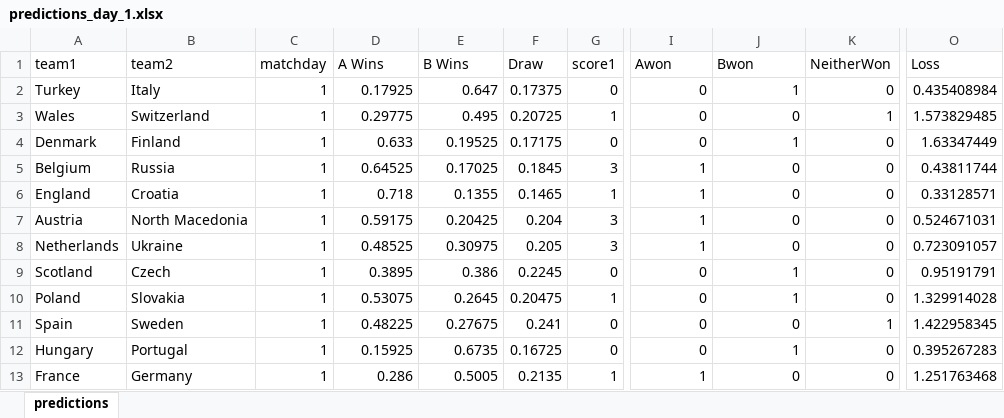
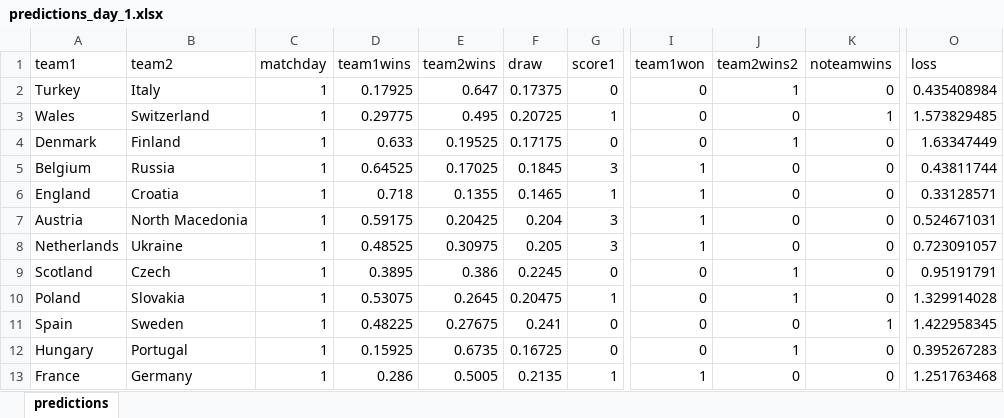
Before and after one commit to Dpananos/Euro2021Predictions, an Excel workbook: predictions/predictions_day_1.xlsx, sheet predictions, drawn as a sheet; only a part is shown, gaps mark what is left out; values as stored, in another font and other column widths than the file's, no borders; table styles not drawn; the diff names each change by its address in the sheet, - before the commit and + after, or states it on an @@ line.

Commit message:
renames columns in preductions for clarity

```diff
--- a/predictions/predictions_day_1.xlsx (sheet predictions)
+++ b/predictions/predictions_day_1.xlsx (sheet predictions)
-D1: A Wins
+D1: team1wins
-E1: B Wins
+E1: team2wins
-F1: Draw
+F1: draw
-I1: Awon
+I1: team1won
-J1: Bwon
+J1: team2wins2
-K1: NeitherWon
+K1: noteamwins
-O1: Loss
+O1: loss
```
Also changed, not shown: 2 other files.
